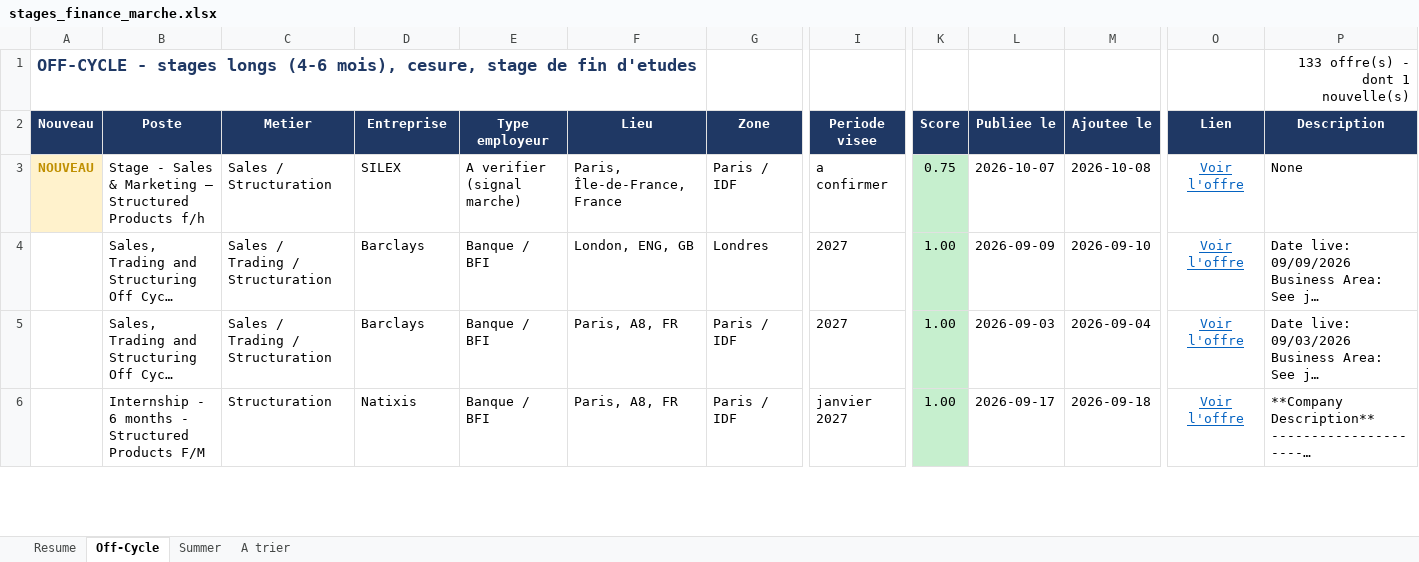
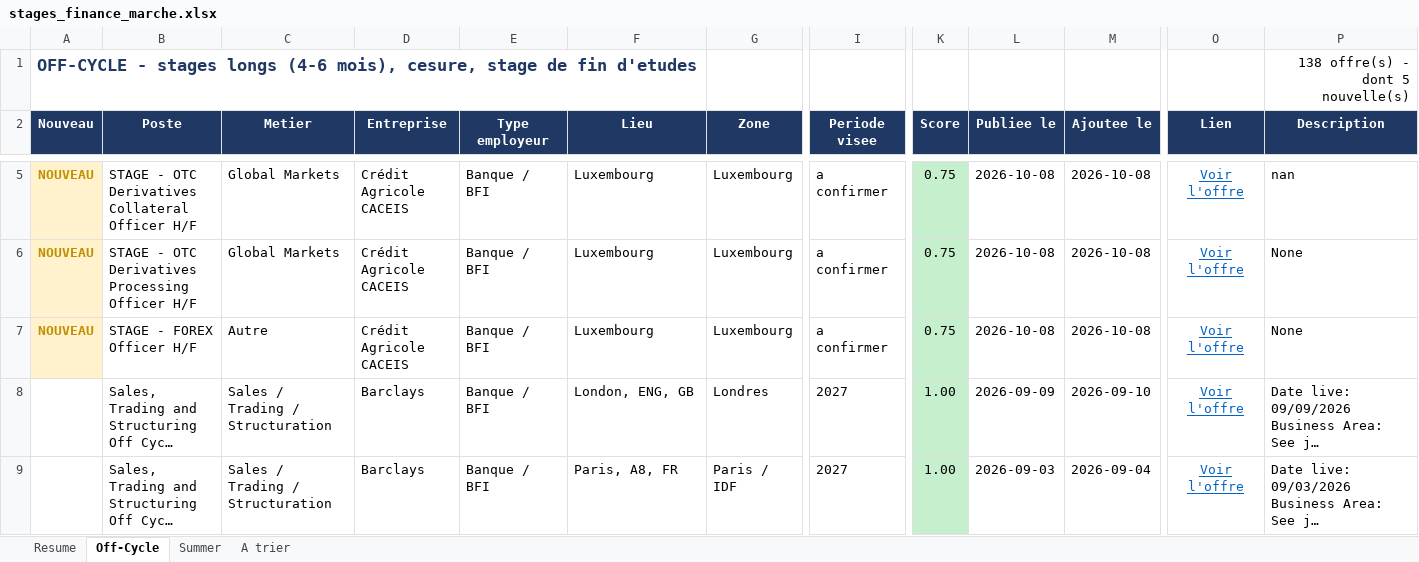
Before and after one commit to sasa2302/finance-internship-scraper, an Excel workbook: data/stages_finance_marche.xlsx, sheet Off-Cycle, drawn as a sheet; only a part is shown, gaps mark what is left out; the shorter side is filled out with more unchanged rows; long unchanged cells end in …; values as stored, in another font and other column widths than the file's, no borders; addresses are those after the commit; rows hold the shown columns only; the diff covers the shown part only; the diff names each change by its address in the sheet, - before the commit and + after, or states it on an @@ line.

```diff
--- a/data/stages_finance_marche.xlsx (sheet Off-Cycle)
+++ b/data/stages_finance_marche.xlsx (sheet Off-Cycle)
-P1 (Description): 133 offre(s) - dont 1 nouvelle(s)
+P1 (Description): 138 offre(s) - dont 5 nouvelle(s)
+row 5: NOUVEAU | STAGE - OTC Derivatives Collateral Officer H/F | Global Markets | Crédit Agricole CACEIS | Banque / BFI | Luxembourg | Luxembourg | a confirmer | 0.75 | 2026-10-08 | 2026-10-08 | Voir l'offre | nan
-B6 (Poste): Stage - Sales & Marketing – Structured Products f/h
+B6 (Poste): STAGE - OTC Derivatives Processing Officer H/F
-C6 (Metier): Sales / Structuration
+C6 (Metier): Global Markets
-D6 (Entreprise): SILEX
+D6 (Entreprise): Crédit Agricole CACEIS
-E6 (Type employeur): A verifier (signal marche)
+E6 (Type employeur): Banque / BFI
-F6 (Lieu): Paris, Île-de-France, France
+F6 (Lieu): Luxembourg
-G6 (Zone): Paris / IDF
+G6 (Zone): Luxembourg
-L6 (Publiee le): 2026-10-07
+L6 (Publiee le): 2026-10-08
+row 7: NOUVEAU | STAGE - FOREX Officer H/F | Autre | Crédit Agricole CACEIS | Banque / BFI | Luxembourg | Luxembourg | a confirmer | 0.75 | 2026-10-08 | 2026-10-08 | Voir l'offre | None
```
Also changed, not shown: 3 added rows elsewhere in this sheet, sheet A trier, sheet Summer, sheet Resume, 2 other files.
